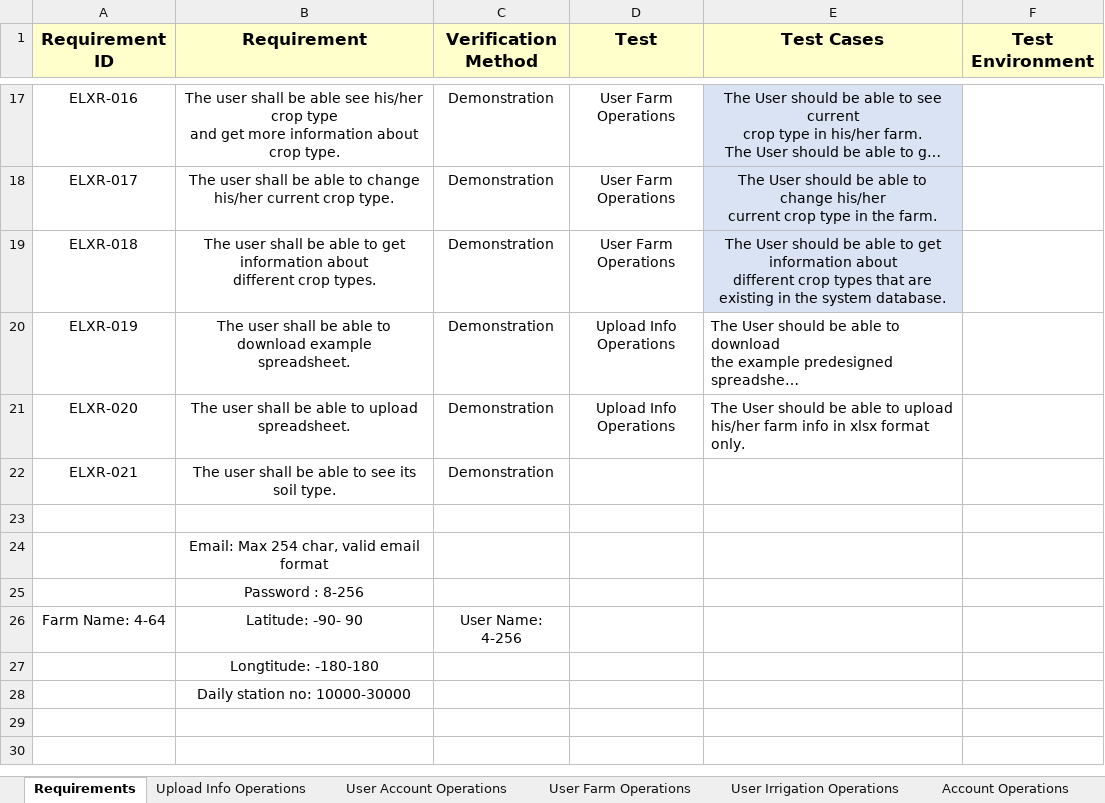
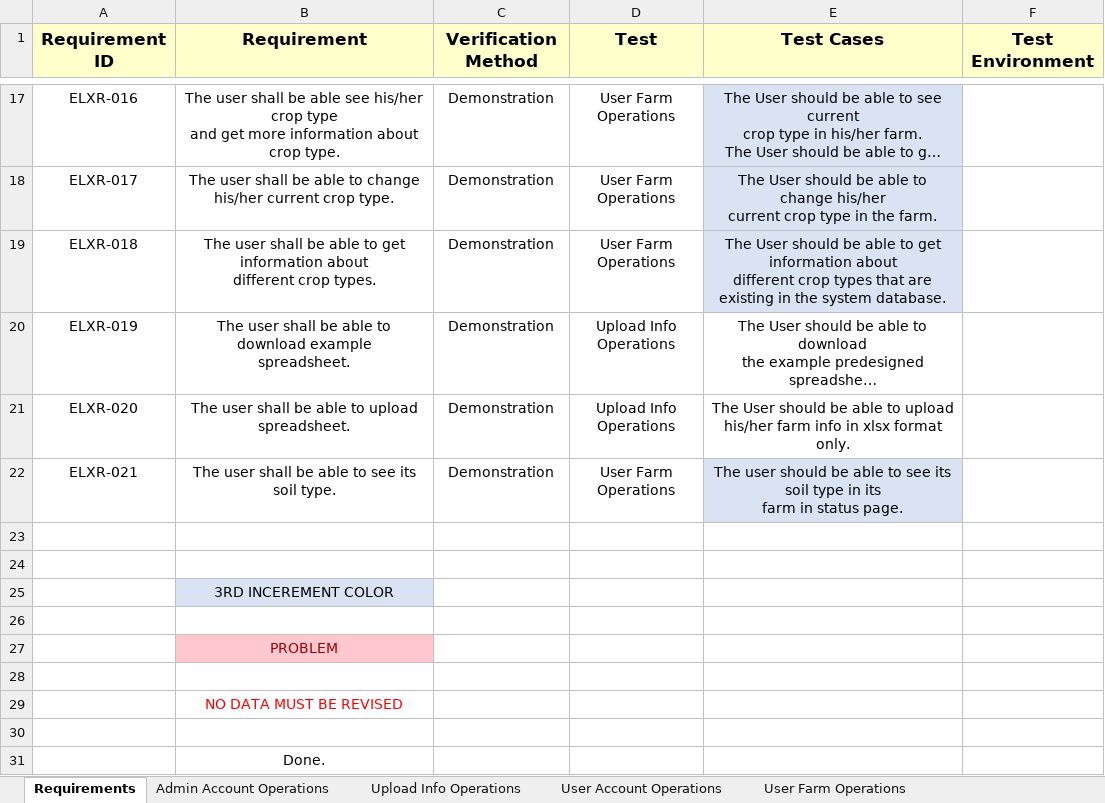
Before and after one commit to IoTFarming-CTISTeam3/Elixir-Documentation, an Excel workbook: Test Reports and Test Cases/ELIXIR_TEST_CASE.xlsx, sheet Requirements, drawn as a sheet; only a part is shown, gaps mark what is left out; long unchanged cells end in …; values as stored, in another font and other column widths than the file's, no borders; addresses are those after the commit; ↵ is a line break in a cell; the diff covers the shown part only; the diff names each change by its address in the sheet, - before the commit and + after, or states it on an @@ line.

Commit message:
Update ELIXIR_TEST_CASE.xlsx

```diff
--- a/Test Reports and Test Cases/ELIXIR_TEST_CASE.xlsx (sheet Requirements)
+++ b/Test Reports and Test Cases/ELIXIR_TEST_CASE.xlsx (sheet Requirements)
-E20:E21 alignment: left
+E20:E21 alignment: center
-D22 (Test): (empty)
+D22 (Test): User Farm Operations
-E22 (Test Cases): (empty)
+E22 (Test Cases): The user should be able to see its soil type in its ↵ farm in status page.
-E22 fill: none
+E22 fill: #DAE3F3
+row 24: (empty)
-B25 (Requirement): Email: Max 254 char, valid email format
+B25 (Requirement): 3RD INCEREMENT COLOR
-B25 fill: none
+B25 fill: #DAE3F3
+row 26: (empty)
-B27 (Requirement): Password : 8-256
+B27 (Requirement): PROBLEM
@@ B27 fill: none → #FFC7CE, text colour: black → #9C0006 @@
-row 28: Farm Name: 4-64 | Latitude: -90- 90 | User Name: 4-256
+row 28: (empty)
-B29 (Requirement): Longtitude: -180-180
+B29 (Requirement): NO DATA MUST BE REVISED
-B29 text colour: black
+B29 text colour: #FF0000
+row 30: (empty)
-B31 (Requirement): Daily station no: 10000-30000
+B31 (Requirement): Done.
```
Also changed, not shown: 2 edited cells and cell formats elsewhere in this sheet, sheet Admin Account Operations, sheet System Management, sheet User Farm Operations, other sheet tabs.
